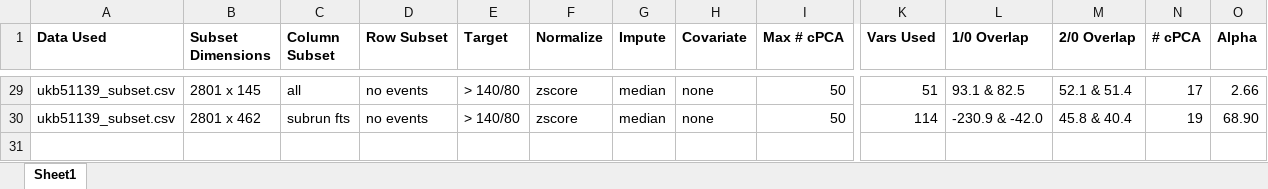
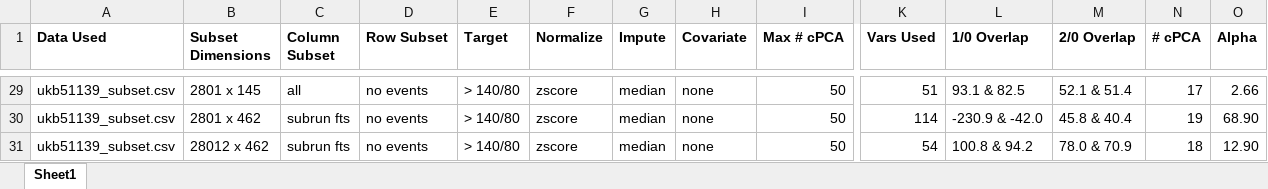
Before and after one commit to zhaohanxiong/OxfordCVM, an Excel workbook: job_history.xlsx, sheet Sheet1, drawn as a sheet; only a part is shown, gaps mark what is left out; values as stored, in another font and other column widths than the file's, no borders; rows hold the shown columns only; the diff names each change by its address in the sheet, - before the commit and + after, or states it on an @@ line.

Commit message:
ran full run with subset obtained from 10% subrun most weighted variables, results show that the mean was moved up but the seperation of variables are still not that big

```diff
--- a/job_history.xlsx (sheet Sheet1)
+++ b/job_history.xlsx (sheet Sheet1)
+row 31: ukb51139_subset.csv | 28012 x 462 | subrun fts | no events | > 140/80 | zscore | median | none | 50 | 54 | 100.8 & 94.2 | 78.0 & 70.9 | 18 | 12.90
```
Also changed, not shown: 1 other file.
